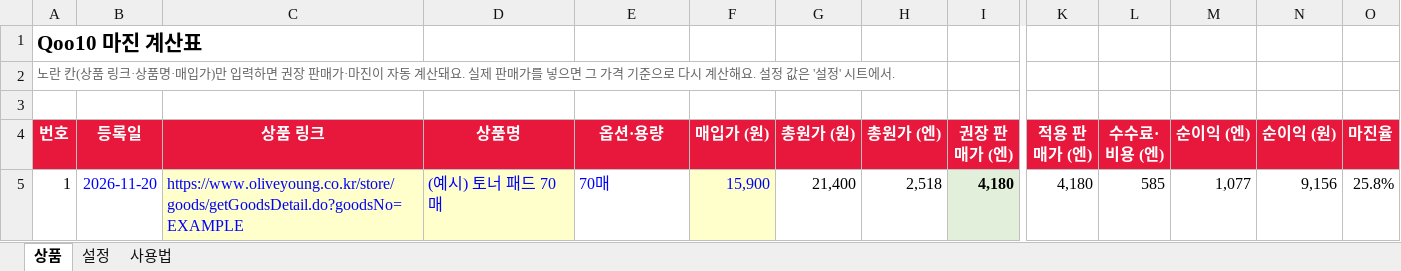
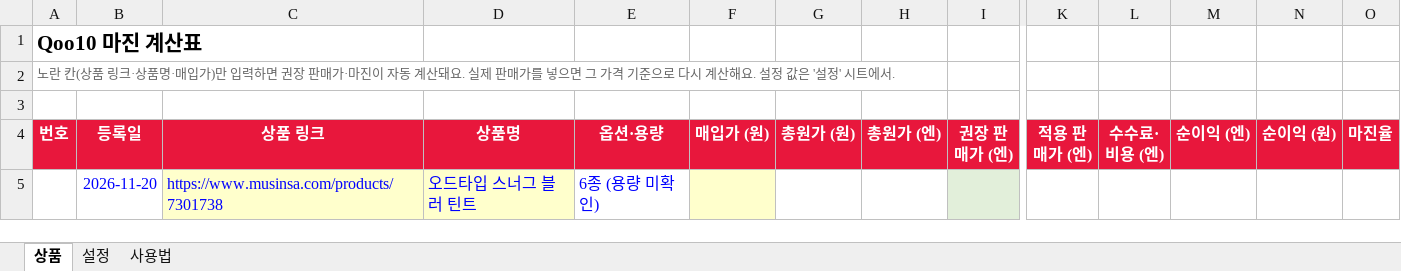
Before and after one commit to kbj8917/qoo10-order-alert, an Excel workbook: tools/qoo10_margin.xlsx, sheet 상품, drawn as a sheet; only a part is shown, gaps mark what is left out; values as stored, in another font and other column widths than the file's, no borders; conditional formats not drawn; removed rows and columns are numbered as before the commit, all else as after; rows hold the shown columns only; the diff names each change by its address in the sheet, - before the commit and + after, or states it on an @@ line.

```diff
--- a/tools/qoo10_margin.xlsx (sheet 상품)
+++ b/tools/qoo10_margin.xlsx (sheet 상품)
-row 5: 1 | 2026-11-20 | https://www.oliveyoung.co.kr/store/goods/getGoodsDetail.do?goodsNo=EXAMPLE | (예시) 토너 패드 70매 | 70매 | 15,900 | 21,400 | 2,518 | 4,180 | 4,180 | 585 | 1,077 | 9,156 | 25.8%
+row 5:  | 2026-11-20 | https://www.musinsa.com/products/7301738 | 오드타입 스너그 블러 틴트 | 6종 (용량 미확인)
```
Also changed, not shown: 9 other files.
